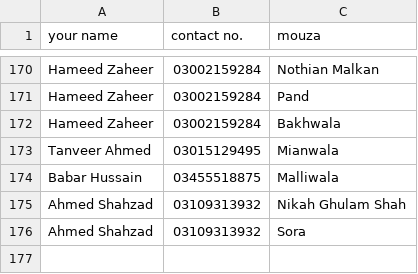
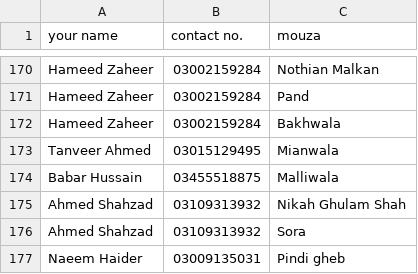
Before and after one commit to Shaukataliii/contact-patwari, a CSV file: patwari-contacts-data.csv, drawn as a sheet; only a part is shown, gaps mark what is left out; the diff names each change by its address in the sheet, - before the commit and + after, or states it on an @@ line.

Commit message:
added pindi gheb patwari details

```diff
--- a/patwari-contacts-data.csv
+++ b/patwari-contacts-data.csv
+row 177: Naeem Haider | 03009135031 | Pindi gheb
```
